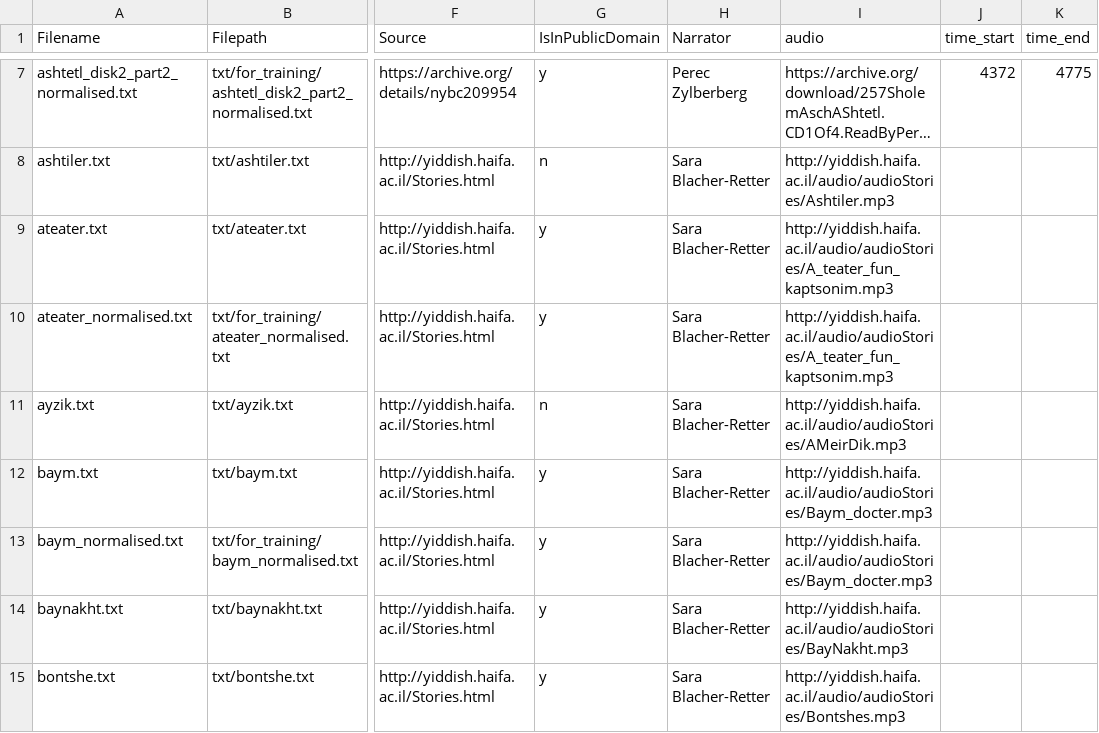
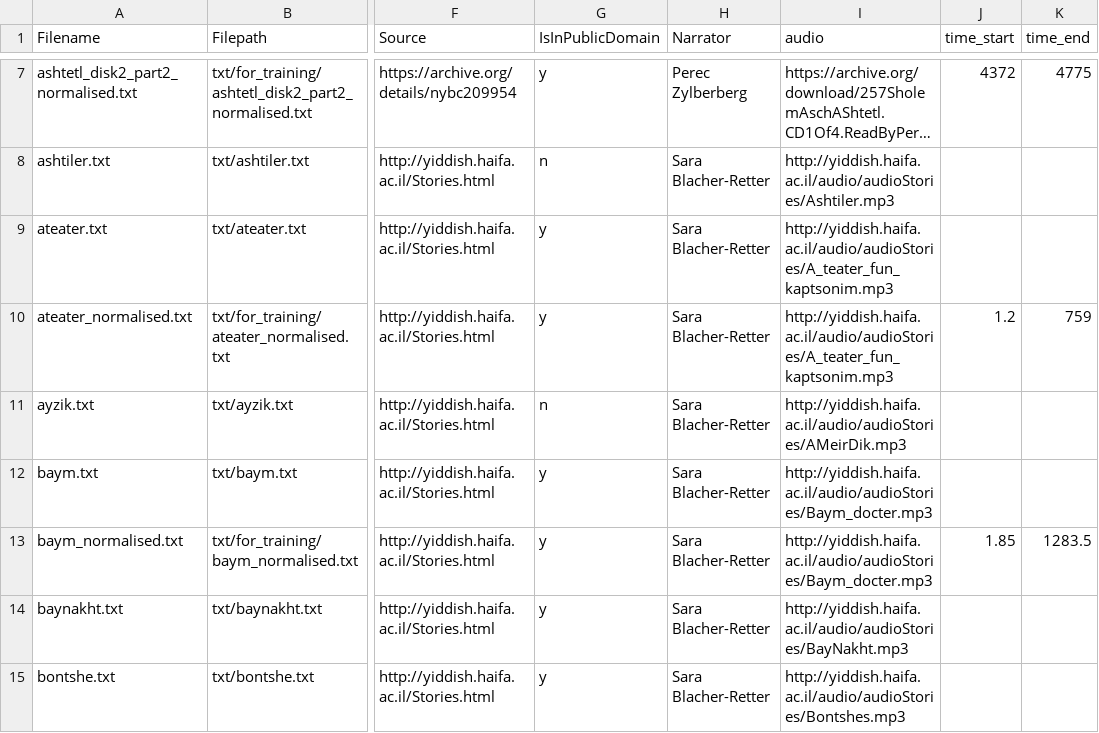
Before and after one commit to REYD-TTS/yiddish-tts-texts, a CSV file: catalog.csv, drawn as a sheet; only a part is shown, gaps mark what is left out; long unchanged cells end in …; the diff covers the shown part only; the diff names each change by its address in the sheet, - before the commit and + after, or states it on an @@ line.

```diff
--- a/catalog.csv
+++ b/catalog.csv
-J10 (time_start): (empty)
+J10 (time_start): 1.2
-K10 (time_end): (empty)
+K10 (time_end): 759
-J13 (time_start): (empty)
+J13 (time_start): 1.85
-K13 (time_end): (empty)
+K13 (time_end): 1283.5
```
Also changed, not shown: 1 added row and 14 edited cells elsewhere in this file.
